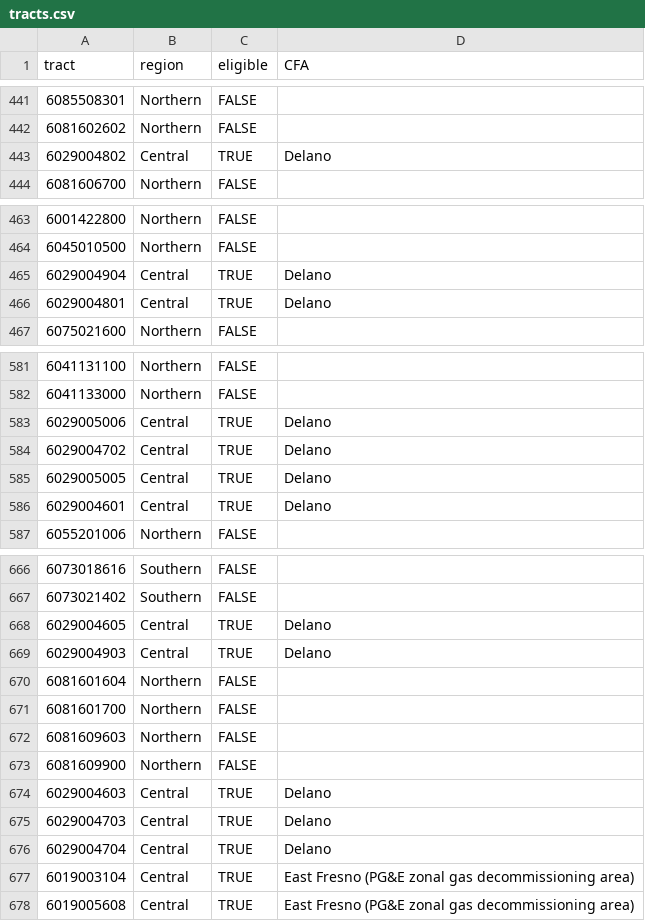
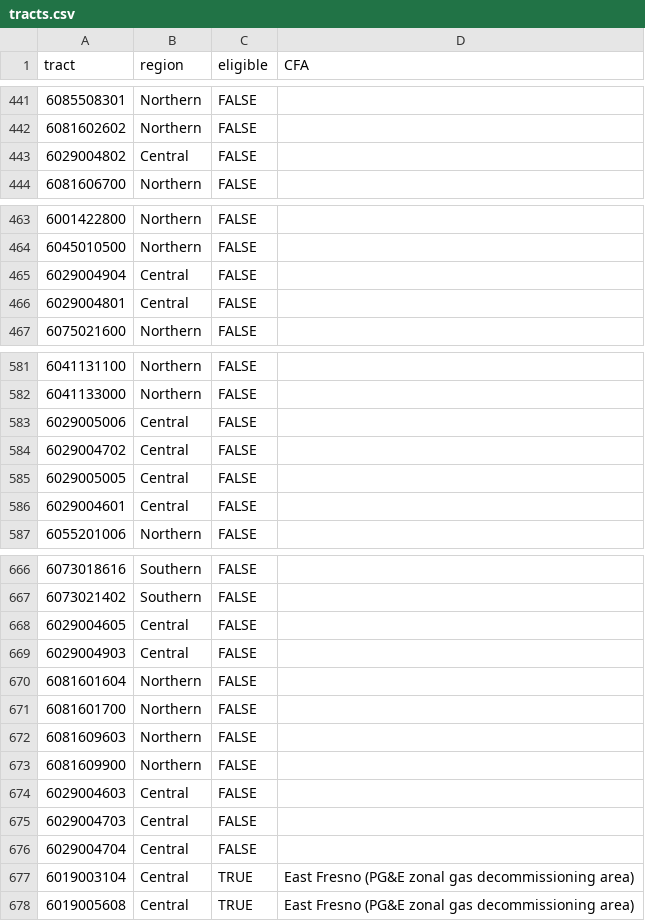
Before and after one commit to CenterForSustainableEnergy/ebd-addresseligibility-tool, a CSV file: backend/data/tracts.csv, drawn as a sheet; only a part is shown, gaps mark what is left out; the diff covers the shown part only.

```diff
--- a/backend/data/tracts.csv
+++ b/backend/data/tracts.csv
@@ -442,3 +442,3 @@ tract,region,eligible,CFA
 6081602602,Northern,FALSE,
-6029004802,Central,TRUE,Delano
+6029004802,Central,FALSE,
 6081606700,Northern,FALSE,
@@ -464,4 +464,4 @@ tract,region,eligible,CFA
 6045010500,Northern,FALSE,
-6029004904,Central,TRUE,Delano
-6029004801,Central,TRUE,Delano
+6029004904,Central,FALSE,
+6029004801,Central,FALSE,
 6075021600,Northern,FALSE,
@@ -582,6 +582,6 @@ tract,region,eligible,CFA
 6041133000,Northern,FALSE,
-6029005006,Central,TRUE,Delano
-6029004702,Central,TRUE,Delano
-6029005005,Central,TRUE,Delano
-6029004601,Central,TRUE,Delano
+6029005006,Central,FALSE,
+6029004702,Central,FALSE,
+6029005005,Central,FALSE,
+6029004601,Central,FALSE,
 6055201006,Northern,FALSE,
@@ -667,4 +667,4 @@ tract,region,eligible,CFA
 6073021402,Southern,FALSE,
-6029004605,Central,TRUE,Delano
-6029004903,Central,TRUE,Delano
+6029004605,Central,FALSE,
+6029004903,Central,FALSE,
 6081601604,Northern,FALSE,
@@ -673,5 +673,5 @@ tract,region,eligible,CFA
 6081609900,Northern,FALSE,
-6029004603,Central,TRUE,Delano
-6029004703,Central,TRUE,Delano
-6029004704,Central,TRUE,Delano
+6029004603,Central,FALSE,
+6029004703,Central,FALSE,
+6029004704,Central,FALSE,
 6019003104,Central,TRUE,East Fresno (PG&E zonal gas decommissioning area)
```
Also changed, not shown: 8 edited cells elsewhere in this file, batch-tool/data/tracts.csv.
